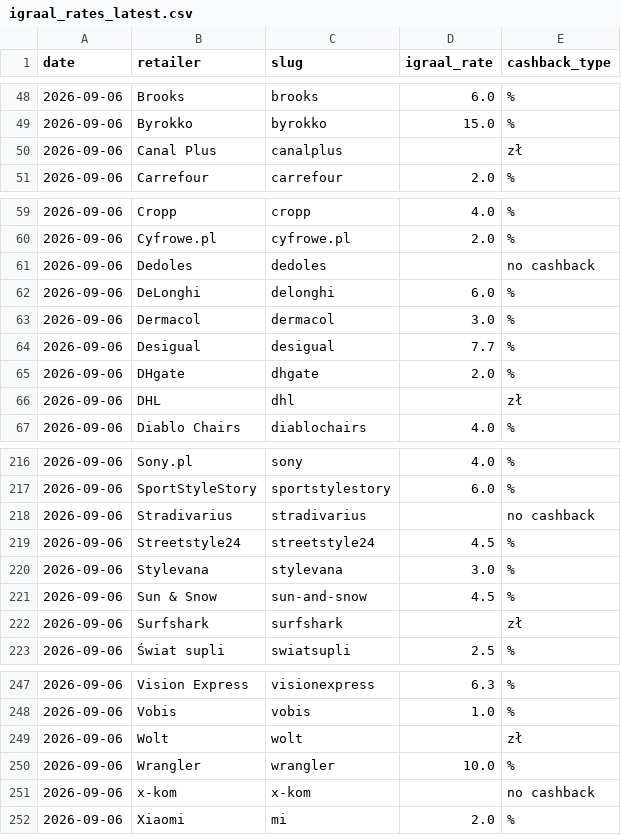
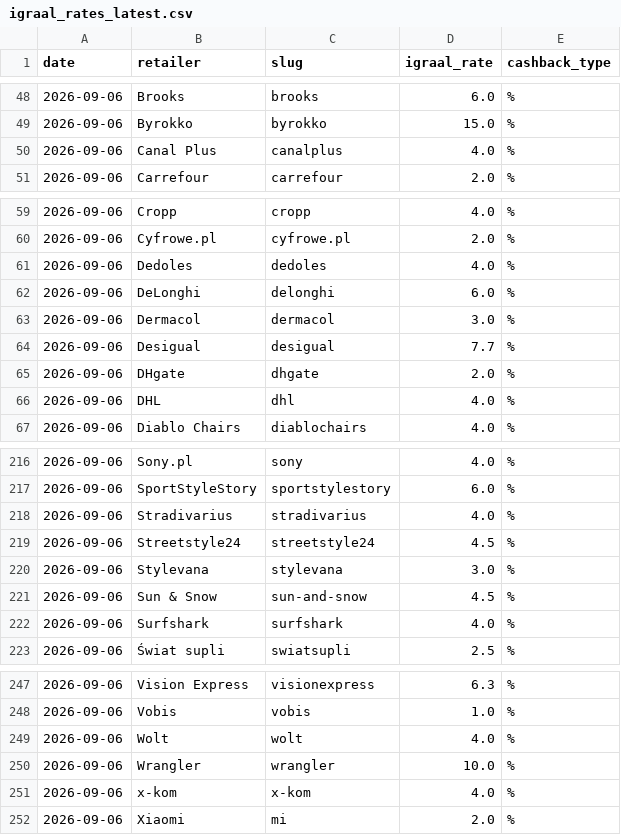
Before and after one commit to Gonzalobarrio/cashback-benchmark, a CSV file: data/igraal_rates_latest.csv, drawn as a sheet; only a part is shown, gaps mark what is left out; the diff covers the shown part only.

```diff
--- a/data/igraal_rates_latest.csv
+++ b/data/igraal_rates_latest.csv
@@ -49,3 +49,3 @@ date,retailer,slug,igraal_rate,cashback_type
 2026-09-06,Byrokko,byrokko,15.0,%
-2026-09-06,Canal Plus,canalplus,,zł
+2026-09-06,Canal Plus,canalplus,4.0,%
 2026-09-06,Carrefour,carrefour,2.0,%
@@ -60,3 +60,3 @@ date,retailer,slug,igraal_rate,cashback_type
 2026-09-06,Cyfrowe.pl,cyfrowe.pl,2.0,%
-2026-09-06,Dedoles,dedoles,,no cashback
+2026-09-06,Dedoles,dedoles,4.0,%
 2026-09-06,DeLonghi,delonghi,6.0,%
@@ -65,3 +65,3 @@ date,retailer,slug,igraal_rate,cashback_type
 2026-09-06,DHgate,dhgate,2.0,%
-2026-09-06,DHL,dhl,,zł
+2026-09-06,DHL,dhl,4.0,%
 2026-09-06,Diablo Chairs,diablochairs,4.0,%
@@ -217,3 +217,3 @@ date,retailer,slug,igraal_rate,cashback_type
 2026-09-06,SportStyleStory,sportstylestory,6.0,%
-2026-09-06,Stradivarius,stradivarius,,no cashback
+2026-09-06,Stradivarius,stradivarius,4.0,%
 2026-09-06,Streetstyle24,streetstyle24,4.5,%
@@ -221,3 +221,3 @@ date,retailer,slug,igraal_rate,cashback_type
 2026-09-06,Sun & Snow,sun-and-snow,4.5,%
-2026-09-06,Surfshark,surfshark,,zł
+2026-09-06,Surfshark,surfshark,4.0,%
 2026-09-06,Świat supli,swiatsupli,2.5,%
@@ -248,5 +248,5 @@ date,retailer,slug,igraal_rate,cashback_type
 2026-09-06,Vobis,vobis,1.0,%
-2026-09-06,Wolt,wolt,,zł
+2026-09-06,Wolt,wolt,4.0,%
 2026-09-06,Wrangler,wrangler,10.0,%
-2026-09-06,x-kom,x-kom,,no cashback
+2026-09-06,x-kom,x-kom,4.0,%
 2026-09-06,Xiaomi,mi,2.0,%
```
Also changed, not shown: 32 edited cells elsewhere in this file, data/benchmark_data.csv, data/benchmark_data_enriched.csv, 2 other files.
